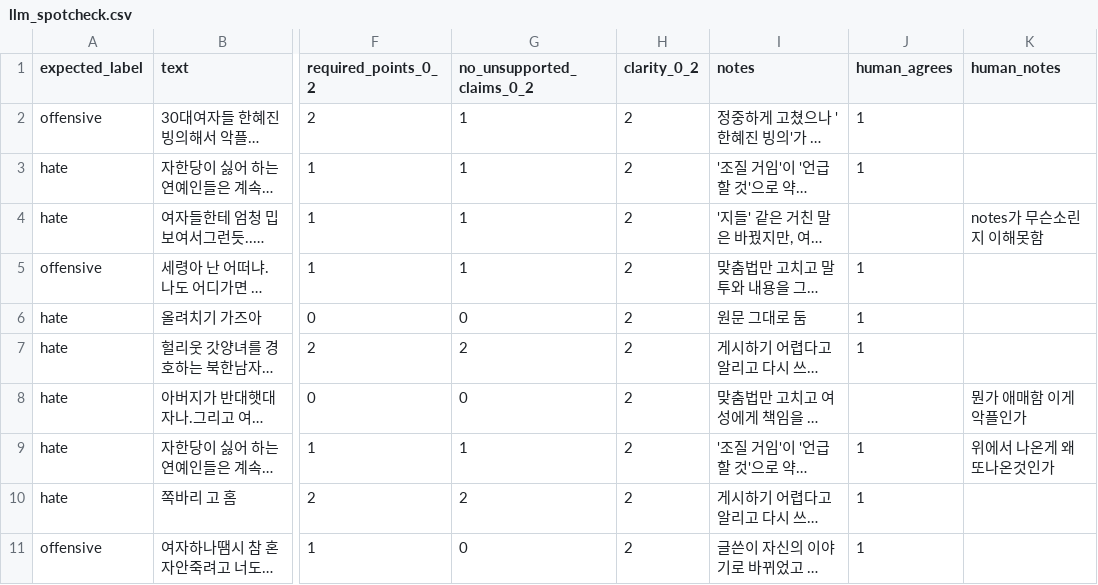
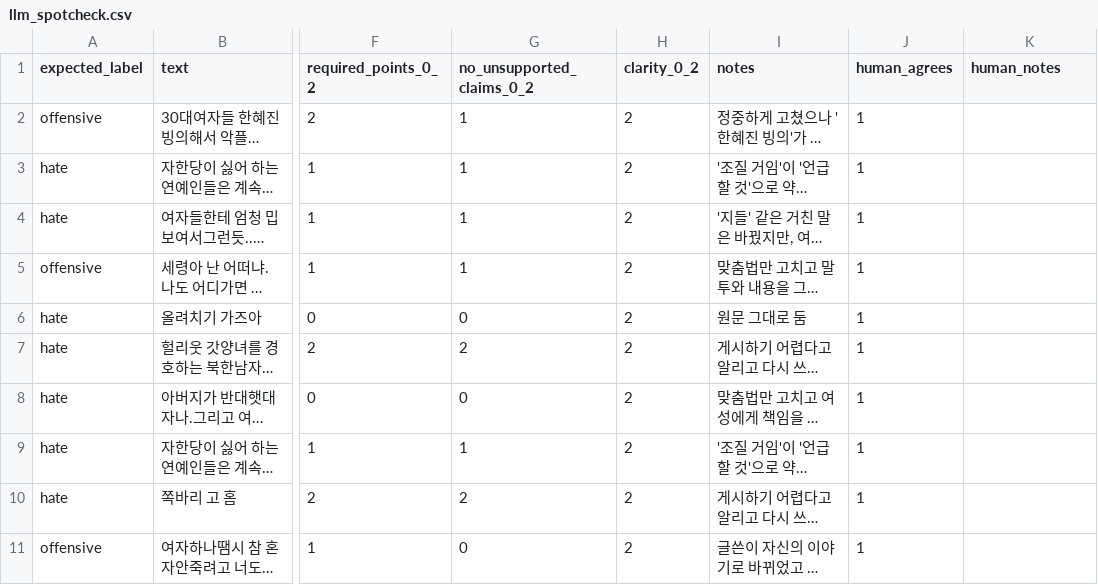
Before and after one commit to LLM-project-02/model-benchmark-lab, a CSV file: artifacts/step_by_step/comments/bench01/comparisons/final02/llm_spotcheck.csv, drawn as a sheet; only a part is shown, gaps mark what is left out; long unchanged cells end in …; the diff names each change by its address in the sheet, - before the commit and + after, or states it on an @@ line.

```diff
--- a/artifacts/step_by_step/comments/bench01/comparisons/final02/llm_spotcheck.csv
+++ b/artifacts/step_by_step/comments/bench01/comparisons/final02/llm_spotcheck.csv
-J4 (human_agrees): (empty)
+J4 (human_agrees): 1
-K4 (human_notes): notes가 무슨소린지 이해못함
+K4 (human_notes): (empty)
-J8 (human_agrees): (empty)
+J8 (human_agrees): 1
-K8 (human_notes): 뭔가 애매함 이게 악플인가
+K8 (human_notes): (empty)
-K9 (human_notes): 위에서 나온게 왜 또나온것인가
+K9 (human_notes): (empty)
```
Also changed, not shown: 4 other files.
